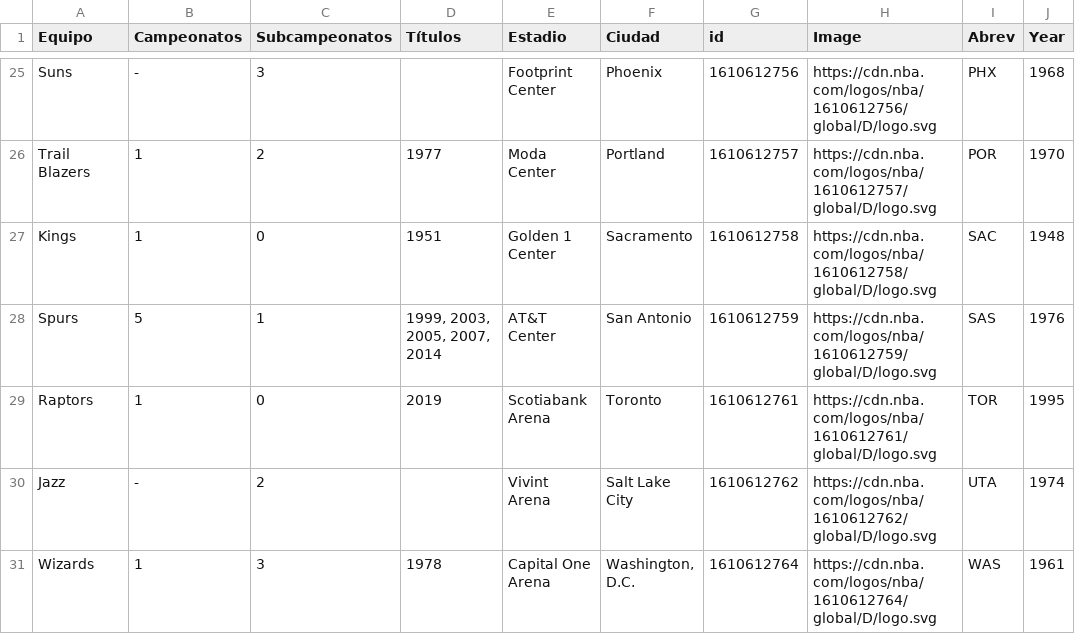
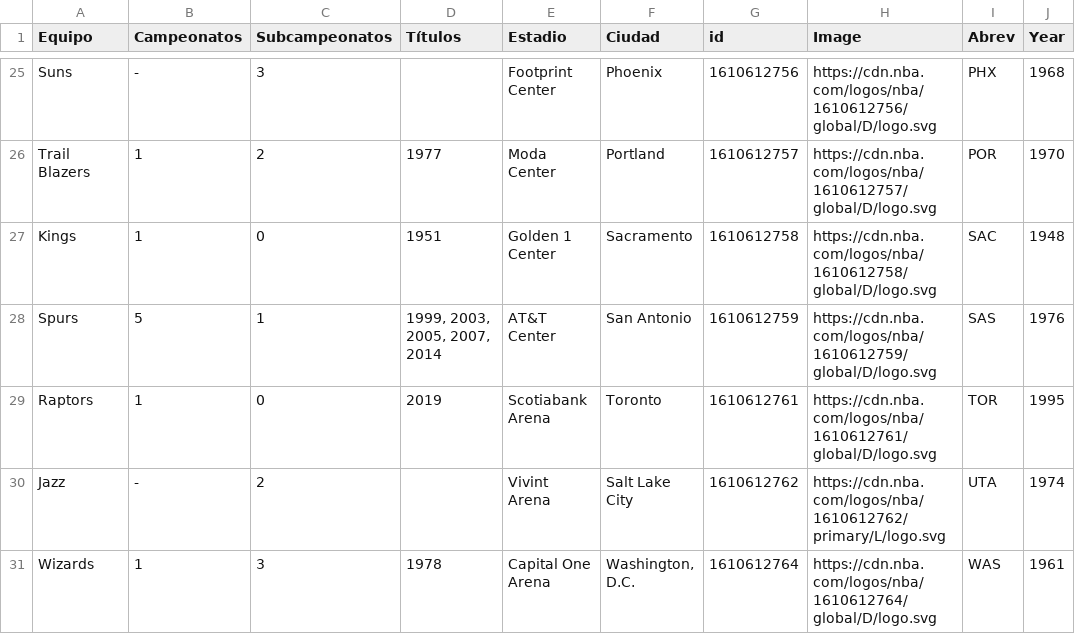
Before and after one commit to TomasOyaneder/Datos-proyecto, a CSV file: PALMARES_NBA_NUEVO.csv, drawn as a sheet; only a part is shown, gaps mark what is left out.

Commit message:
logo jazz

```diff
--- a/PALMARES_NBA_NUEVO.csv
+++ b/PALMARES_NBA_NUEVO.csv
@@ -29,3 +29,3 @@ Spurs,5,1,"1999, 2003, 2005, 2007, 2014",AT&T Center,San Antonio,1610612759,http
 Raptors,1,0,2019,Scotiabank Arena,Toronto,1610612761,https://cdn.nba.com/logos/nba/1610612761/global/D/logo.svg,TOR,1995
-Jazz,-,2,,Vivint Arena,Salt Lake City,1610612762,https://cdn.nba.com/logos/nba/1610612762/global/D/logo.svg,UTA,1974
+Jazz,-,2,,Vivint Arena,Salt Lake City,1610612762,https://cdn.nba.com/logos/nba/1610612762/primary/L/logo.svg,UTA,1974
 Wizards,1,3,1978,Capital One Arena,"Washington, D.C.",1610612764,https://cdn.nba.com/logos/nba/1610612764/global/D/logo.svg,WAS,1961
```
